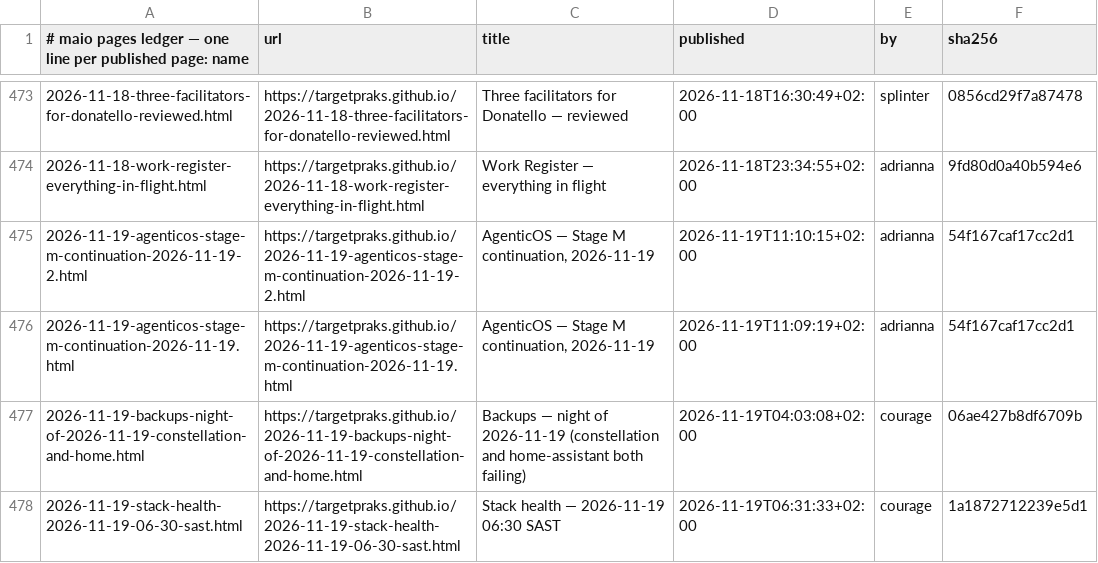
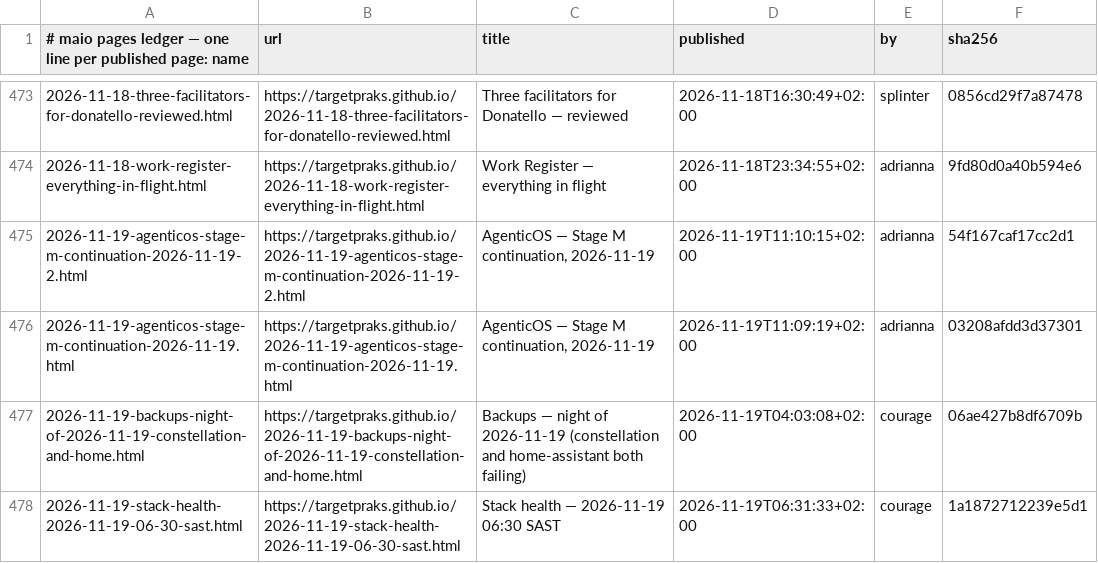
Before and after one commit to targetpraks/targetpraks.github.io, a TSV file: .publish-ledger.tsv, drawn as a sheet; only a part is shown, gaps mark what is left out.

```diff
--- a/.publish-ledger.tsv
+++ b/.publish-ledger.tsv
@@ -475,3 +475,3 @@
 2026-11-19-agenticos-stage-m-continuation-2026-11-19-2.html	https://targetpraks.github.io/2026-11-19-agenticos-stage-m-continuation-2026-11-19-2.html	AgenticOS — Stage M continuation, 2026-11-19	2026-11-19T11:10:15+02:00	adrianna	54f167caf17cc2d1
-2026-11-19-agenticos-stage-m-continuation-2026-11-19.html	https://targetpraks.github.io/2026-11-19-agenticos-stage-m-continuation-2026-11-19.html	AgenticOS — Stage M continuation, 2026-11-19	2026-11-19T11:09:19+02:00	adrianna	54f167caf17cc2d1
+2026-11-19-agenticos-stage-m-continuation-2026-11-19.html	https://targetpraks.github.io/2026-11-19-agenticos-stage-m-continuation-2026-11-19.html	AgenticOS — Stage M continuation, 2026-11-19	2026-11-19T11:09:19+02:00	adrianna	03208afdd3d37301
 2026-11-19-backups-night-of-2026-11-19-constellation-and-home.html	https://targetpraks.github.io/2026-11-19-backups-night-of-2026-11-19-constellation-and-home.html	Backups — night of 2026-11-19 (constellation and home-assistant both failing)	2026-11-19T04:03:08+02:00	courage	06ae427b8df6709b
```
Also changed, not shown: 1 other file.
